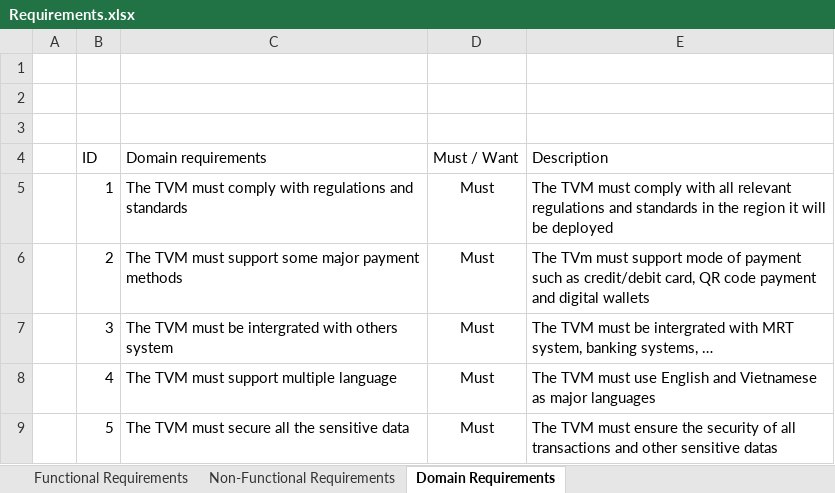
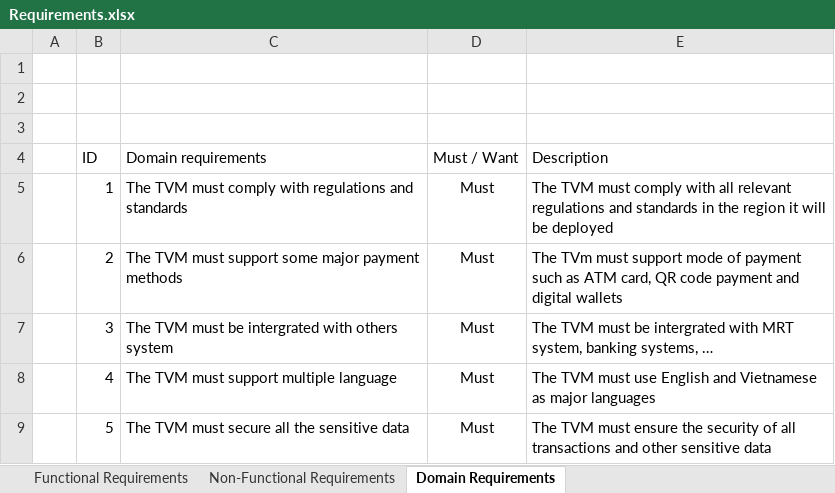
Before and after one commit to Amrakk/TVM, an Excel workbook: Requirements.xlsx, sheet Domain Requirements, drawn as a sheet; values as stored, in another font and other column widths than the file's, no borders; table styles not drawn; the diff names each change by its address in the sheet, - before the commit and + after, or states it on an @@ line.

```diff
--- a/Requirements.xlsx (sheet Domain Requirements)
+++ b/Requirements.xlsx (sheet Domain Requirements)
-E6 (Description): …such as credit/debit card, QR…
+E6 (Description): …such as ATM card, QR…
-E9 (Description): …other sensitive datas
+E9 (Description): …other sensitive data
```
Also changed, not shown: sheet Functional Requirements, Q&A.xlsx, 10 other files.
